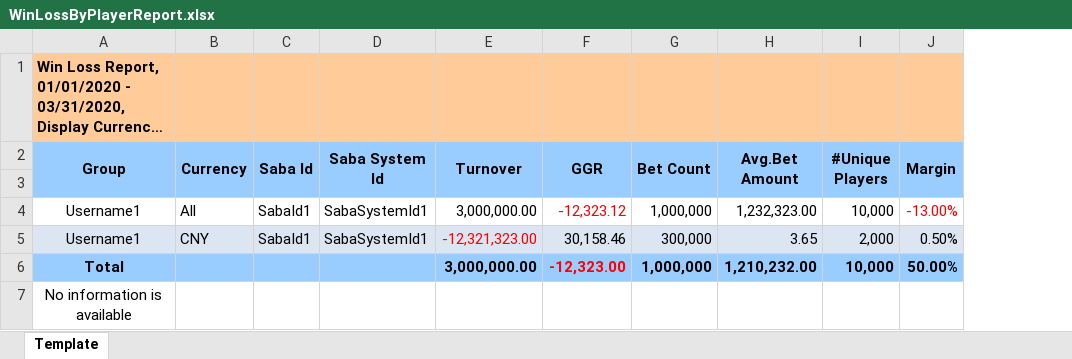
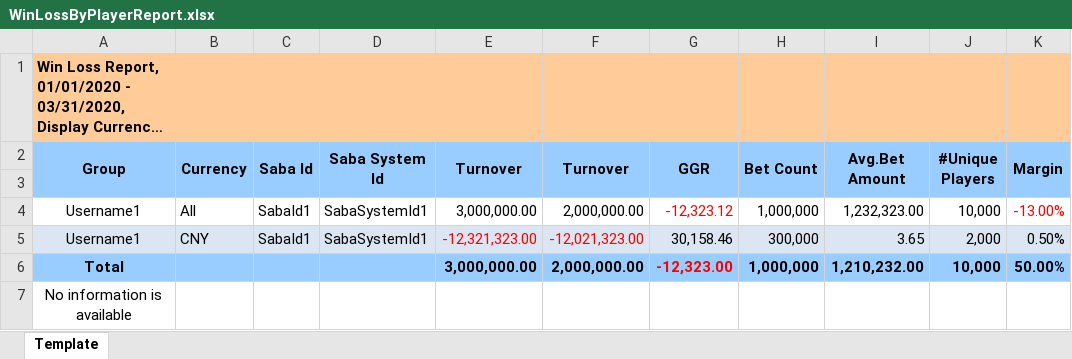
Before and after one commit to starixvn/Nova_N88-LAP-Report, an Excel workbook: Fanex.Athena.Report/Fanex.Athena.Report/ExcelTemplate/WinLossReports/WinLossByPlayerReport.xlsx, sheet Template, drawn as a sheet; long unchanged cells end in …; values as stored, in another font and other column widths than the file's, no borders; the diff names each change by its address in the sheet, - before the commit and + after, or states it on an @@ line.

Commit message:
146210 -  add Net Turnover column

```diff
--- a/Fanex.Athena.Report/Fanex.Athena.Report/ExcelTemplate/WinLossReports/WinLossByPlayerReport.xlsx (sheet Template)
+++ b/Fanex.Athena.Report/Fanex.Athena.Report/ExcelTemplate/WinLossReports/WinLossByPlayerReport.xlsx (sheet Template)
+column F (Turnover), rows 4-6: 2,000,000.00 | -12,021,323.00 | 2,000,000.00
```
Also changed, not shown: Fanex.Athena.Report/Fanex.Athena.Report/ExcelTemplate/WinLossReports/WinLossReport.xlsx, 8 other files.
